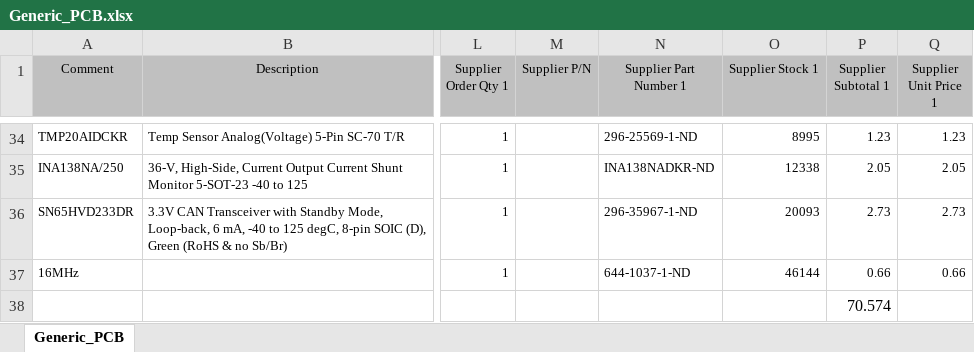
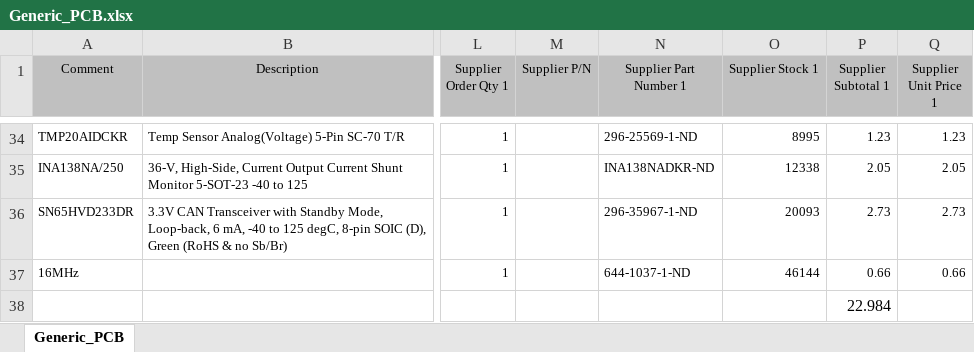
Before and after one commit to bluesat-archive/owr_elec, an Excel workbook: Generic_PCB/Project Outputs for Generic_PCB/Generic_PCB.xlsx, sheet Generic_PCB, drawn as a sheet; only a part is shown, gaps mark what is left out; values as stored, in another font and other column widths than the file's, no borders; the diff names each change by its address in the sheet, - before the commit and + after, or states it on an @@ line.

Commit message:
Rolled back stupid mistakes and added supplier links

```diff
--- a/Generic_PCB/Project Outputs for Generic_PCB/Generic_PCB.xlsx (sheet Generic_PCB)
+++ b/Generic_PCB/Project Outputs for Generic_PCB/Generic_PCB.xlsx (sheet Generic_PCB)
-P38 (Supplier Subtotal 1): 70.574
+P38 (Supplier Subtotal 1): 22.984
```
Also changed, not shown: 28 other files.
